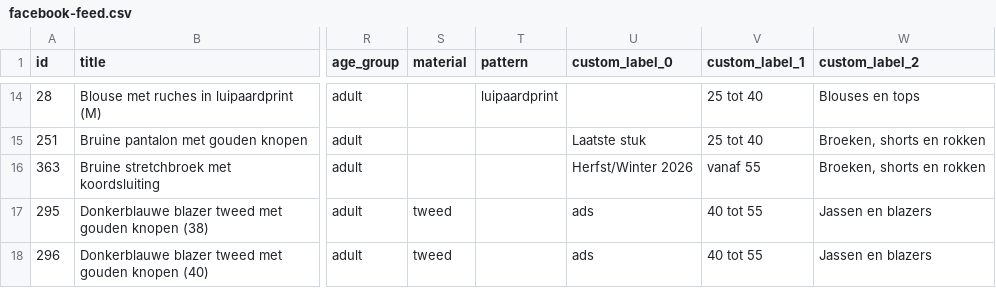
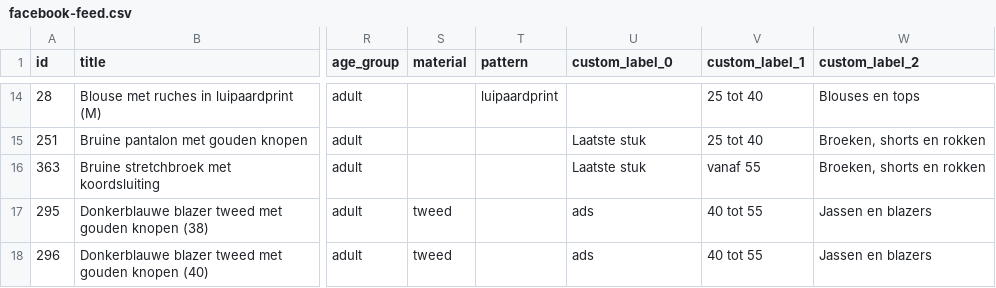
Before and after one commit to andriesss/lou-marie.be, a CSV file: facebook-feed.csv, drawn as a sheet; only a part is shown, gaps mark what is left out; the diff names each change by its address in the sheet, - before the commit and + after, or states it on an @@ line.

```diff
--- a/facebook-feed.csv
+++ b/facebook-feed.csv
-U16 (custom_label_0): Herfst/Winter 2026
+U16 (custom_label_0): Laatste stuk
```
Also changed, not shown: 1 other file.
